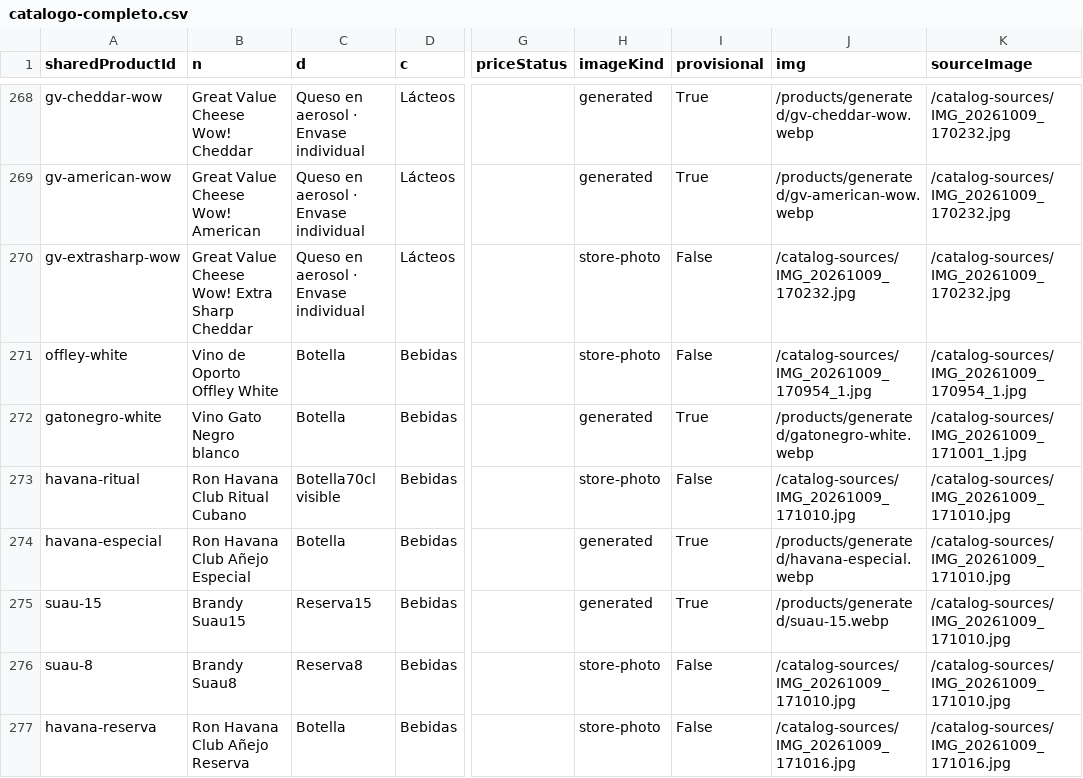
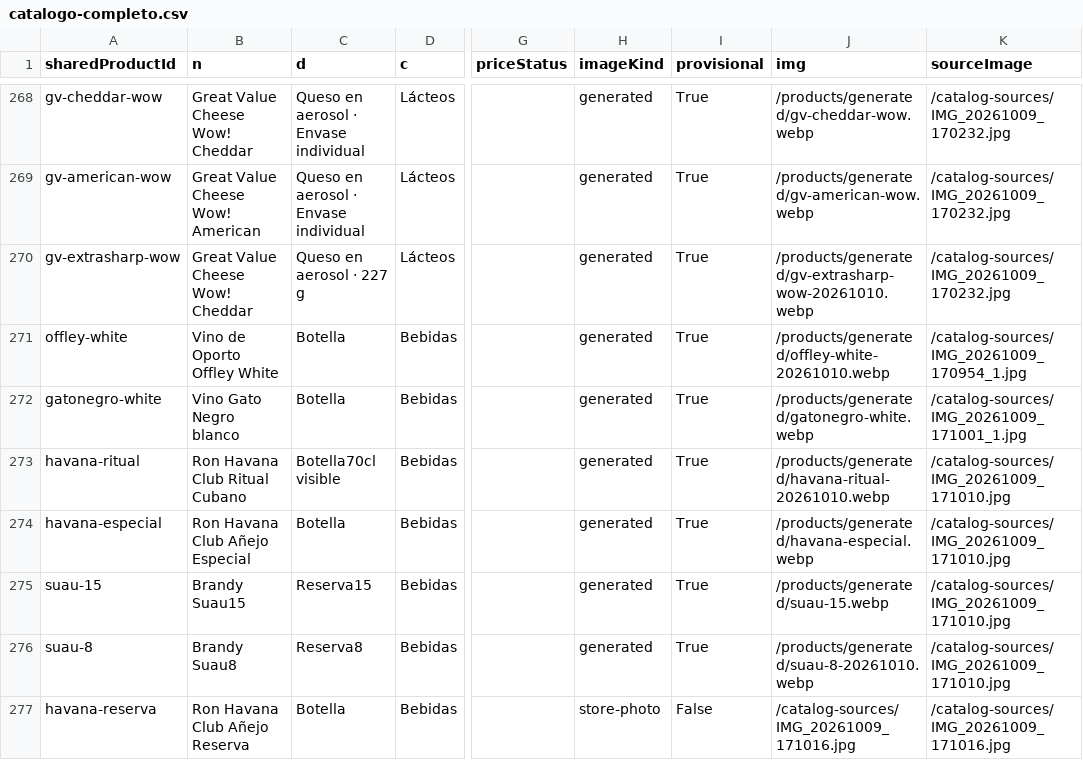
Before and after one commit to ernest196391/frutos-secos, a CSV file: docs/handoff/catalogo-completo.csv, drawn as a sheet; only a part is shown, gaps mark what is left out; the diff covers the shown part only; the diff names each change by its address in the sheet, - before the commit and + after, or states it on an @@ line.

```diff
--- a/docs/handoff/catalogo-completo.csv
+++ b/docs/handoff/catalogo-completo.csv
-B270 (n): Great Value Cheese Wow! Extra Sharp Cheddar
+B270 (n): Great Value Cheese Wow! Cheddar
-C270 (d): Queso en aerosol · Envase individual
+C270 (d): Queso en aerosol · 227 g
-H270:H271 (imageKind): store-photo
+H270:H271 (imageKind): generated
-I270:I271 (provisional): False
+I270:I271 (provisional): True
-J270 (img): /catalog-sources/IMG_20261009_170232.jpg
+J270 (img): /products/generated/gv-extrasharp-wow-20261010.webp
-J271 (img): /catalog-sources/IMG_20261009_170954_1.jpg
+J271 (img): /products/generated/offley-white-20261010.webp
-H273 (imageKind): store-photo
+H273 (imageKind): generated
-I273 (provisional): False
+I273 (provisional): True
-J273 (img): /catalog-sources/IMG_20261009_171010.jpg
+J273 (img): /products/generated/havana-ritual-20261010.webp
-H276 (imageKind): store-photo
+H276 (imageKind): generated
-I276 (provisional): False
+I276 (provisional): True
-J276 (img): /catalog-sources/IMG_20261009_171010.jpg
+J276 (img): /products/generated/suau-8-20261010.webp
```
Also changed, not shown: 21 edited cells elsewhere in this file, docs/handoff/imagenes-pendientes.csv, docs/handoff/imagenes-provisionales.csv, 20 other files.
